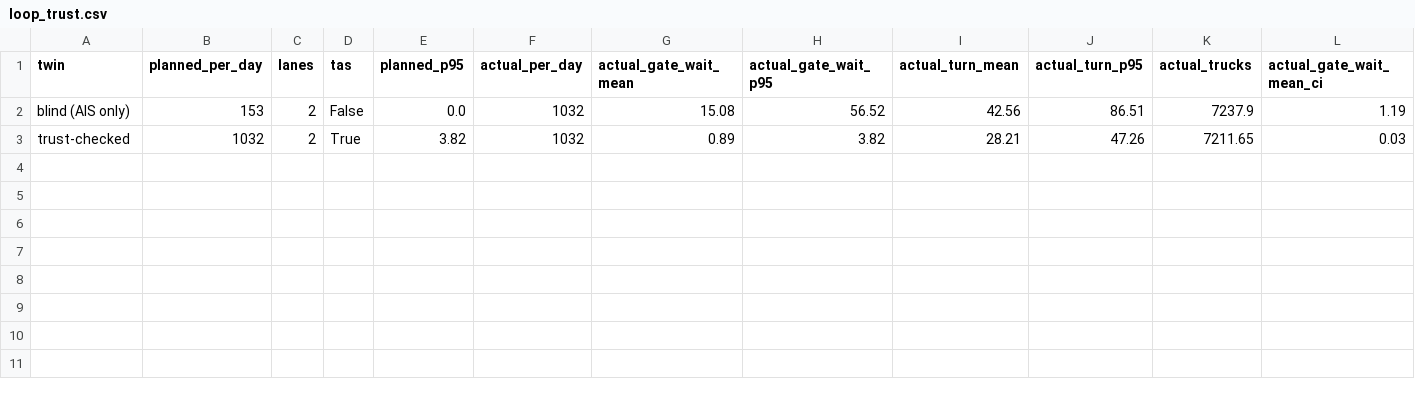
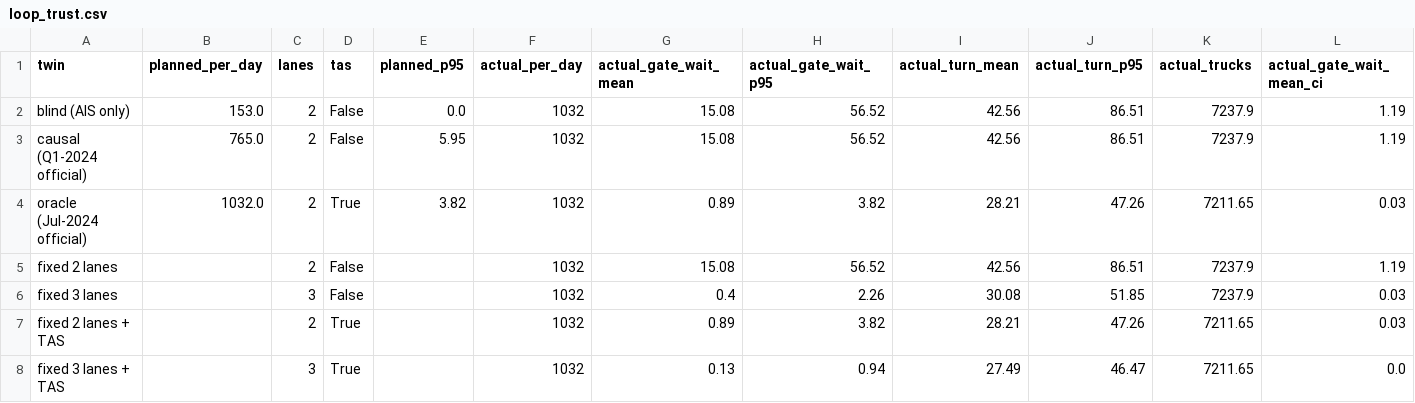
Before and after one commit to gh-eazy/aq-twin, a CSV file: results/loop_trust.csv, drawn as a sheet; only a part is shown; addresses are those after the commit; rows hold the shown columns only; the diff names each change by its address in the sheet, - before the commit and + after, or states it on an @@ line.

```diff
--- a/results/loop_trust.csv
+++ b/results/loop_trust.csv
-B2 (planned_per_day): 153
+B2 (planned_per_day): 153.0
+row 3: causal (Q1-2024 official) | 765.0 | 2 | False | 5.95 | 1032 | 15.08 | 56.52 | 42.56 | 86.51 | 7237.9 | 1.19
-A4 (twin): trust-checked
+A4 (twin): oracle (Jul-2024 official)
-B4 (planned_per_day): 1032
+B4 (planned_per_day): 1032.0
+row 5: fixed 2 lanes |  | 2 | False |  | 1032 | 15.08 | 56.52 | 42.56 | 86.51 | 7237.9 | 1.19
+row 6: fixed 3 lanes |  | 3 | False |  | 1032 | 0.4 | 2.26 | 30.08 | 51.85 | 7237.9 | 0.03
+row 7: fixed 2 lanes + TAS |  | 2 | True |  | 1032 | 0.89 | 3.82 | 28.21 | 47.26 | 7211.65 | 0.03
+row 8: fixed 3 lanes + TAS |  | 3 | True |  | 1032 | 0.13 | 0.94 | 27.49 | 46.47 | 7211.65 | 0.0
```
Also changed, not shown: 22 other files.
